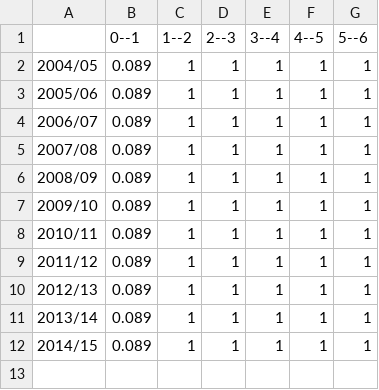
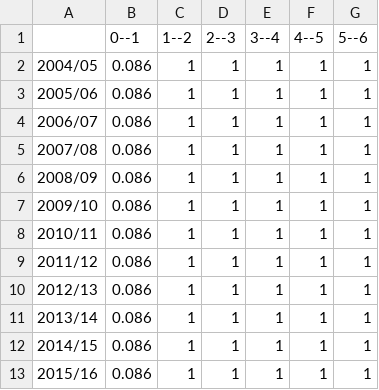
Before and after one commit to mkienzle/NSW-sea-garfish-stock-assessment, a CSV file: Script/Results/Models/Mod1-GearSelectivity.csv, drawn as a sheet.

```diff
--- a/Script/Results/Models/Mod1-GearSelectivity.csv
+++ b/Script/Results/Models/Mod1-GearSelectivity.csv
@@ -1,12 +1,13 @@
 "","0--1","1--2","2--3","3--4","4--5","5--6"
-"2004/05",0.089,1,1,1,1,1
-"2005/06",0.089,1,1,1,1,1
-"2006/07",0.089,1,1,1,1,1
-"2007/08",0.089,1,1,1,1,1
-"2008/09",0.089,1,1,1,1,1
-"2009/10",0.089,1,1,1,1,1
-"2010/11",0.089,1,1,1,1,1
-"2011/12",0.089,1,1,1,1,1
-"2012/13",0.089,1,1,1,1,1
-"2013/14",0.089,1,1,1,1,1
-"2014/15",0.089,1,1,1,1,1
+"2004/05",0.086,1,1,1,1,1
+"2005/06",0.086,1,1,1,1,1
+"2006/07",0.086,1,1,1,1,1
+"2007/08",0.086,1,1,1,1,1
+"2008/09",0.086,1,1,1,1,1
+"2009/10",0.086,1,1,1,1,1
+"2010/11",0.086,1,1,1,1,1
+"2011/12",0.086,1,1,1,1,1
+"2012/13",0.086,1,1,1,1,1
+"2013/14",0.086,1,1,1,1,1
+"2014/15",0.086,1,1,1,1,1
+"2015/16",0.086,1,1,1,1,1
```
Also changed, not shown: Script/Results/Models/Mod2-GearSelectivity.csv, 14 other files.
